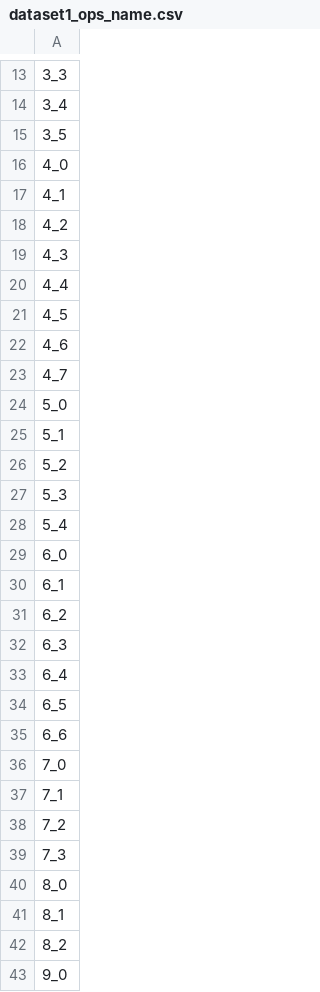
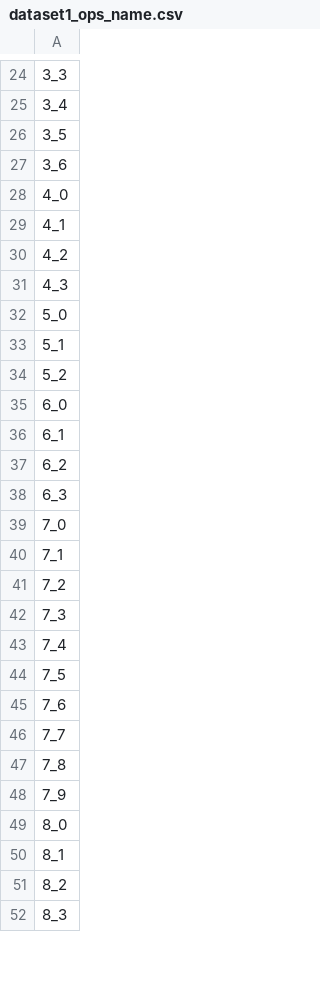
Before and after one commit to suenghuny/FJSP1, a CSV file: scheduling_problems/dataset1_ops_name.csv, drawn as a sheet; only a part is shown, gaps mark what is left out; the diff covers the shown part only.

```diff
--- a/scheduling_problems/dataset1_ops_name.csv
+++ b/scheduling_problems/dataset1_ops_name.csv
@@ -15,2 +26,3 @@
 3_5
+3_6
 4_0
@@ -19,6 +31,2 @@
 4_3
-4_4
-4_5
-4_6
-4_7
 5_0
@@ -26,4 +34,2 @@
 5_2
-5_3
-5_4
 6_0
@@ -32,5 +38,2 @@
 6_3
-6_4
-6_5
-6_6
 7_0
@@ -39,2 +42,8 @@
 7_3
+7_4
+7_5
+7_6
+7_7
+7_8
+7_9
 8_0
@@ -42,2 +51,2 @@
 8_2
-9_0
+8_3
```
Also changed, not shown: 11 added rows, 17 removed rows and 5 edited cells elsewhere in this file, scheduling_problems/dataset1_alternative_machine.csv, scheduling_problems/dataset1_process_time.csv, 6 other files.
